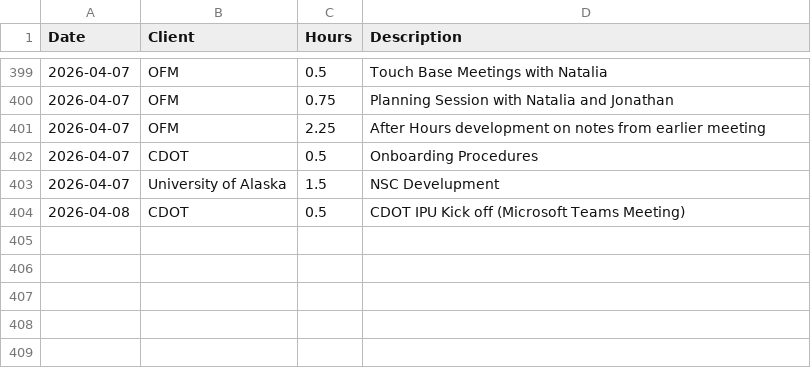
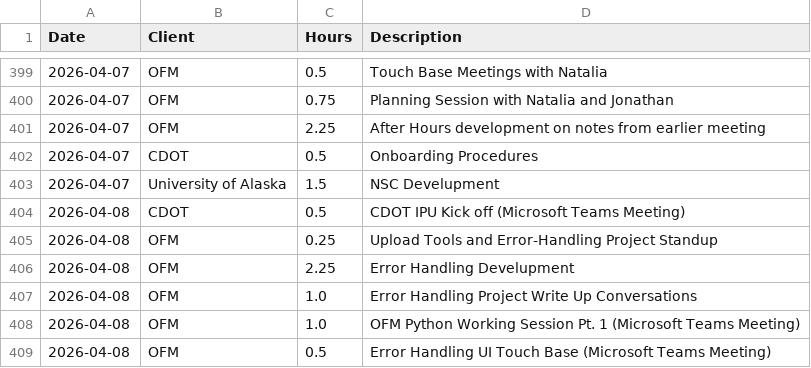
Before and after one commit to cole-nash-plante/hours_app, a CSV file: data/hours.csv, drawn as a sheet; only a part is shown, gaps mark what is left out; the diff names each change by its address in the sheet, - before the commit and + after, or states it on an @@ line.

Commit message:
Entered hours for OFM

```diff
--- a/data/hours.csv
+++ b/data/hours.csv
+row 405: 2026-04-08 | OFM | 0.25 | Upload Tools and Error-Handling Project Standup
+row 406: 2026-04-08 | OFM | 2.25 | Error Handling Develupment
+row 407: 2026-04-08 | OFM | 1.0 | Error Handling Project Write Up Conversations
+row 408: 2026-04-08 | OFM | 1.0 | OFM Python Working Session Pt. 1 (Microsoft Teams Meeting)
+row 409: 2026-04-08 | OFM | 0.5 | Error Handling UI Touch Base (Microsoft Teams Meeting)
```
